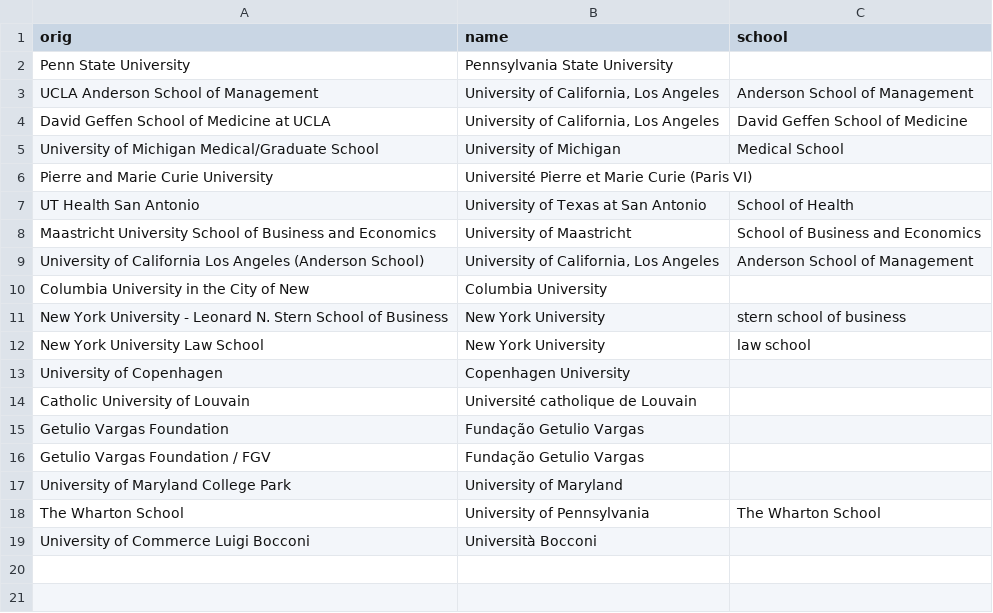
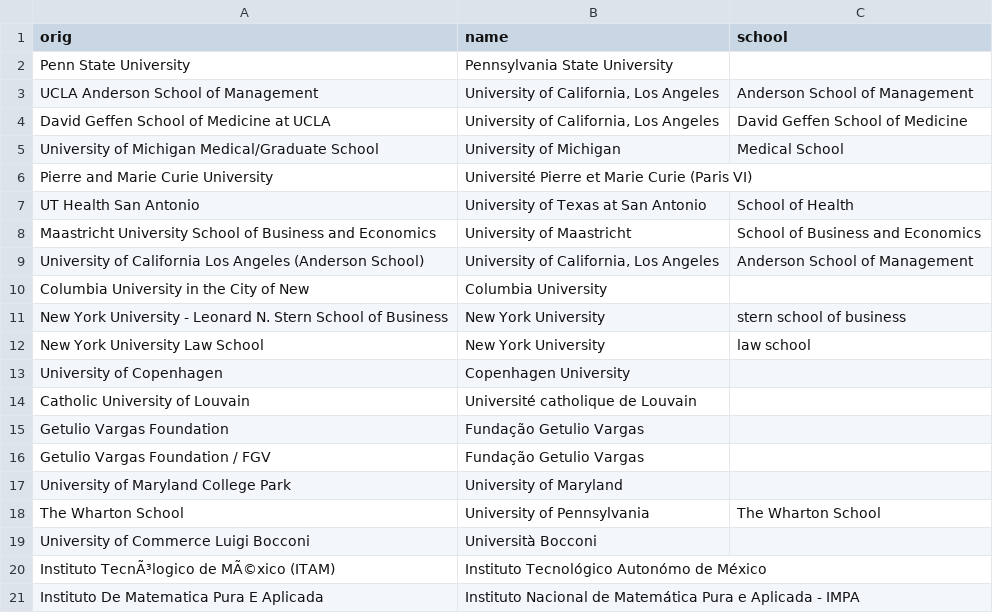
Before and after one commit to alanyanglex/uchicago-intern, a CSV file: data/special_match.csv, drawn as a sheet; the diff names each change by its address in the sheet, - before the commit and + after, or states it on an @@ line.

```diff
--- a/data/special_match.csv
+++ b/data/special_match.csv
+row 20: Instituto TecnÃ³logico de MÃ©xico (ITAM) | Instituto Tecnológico Autonómo de México
+row 21: Instituto De Matematica Pura E Aplicada | Instituto Nacional de Matemática Pura e Aplicada - IMPA
```
Also changed, not shown: data/acronym.csv, 4 other files.
